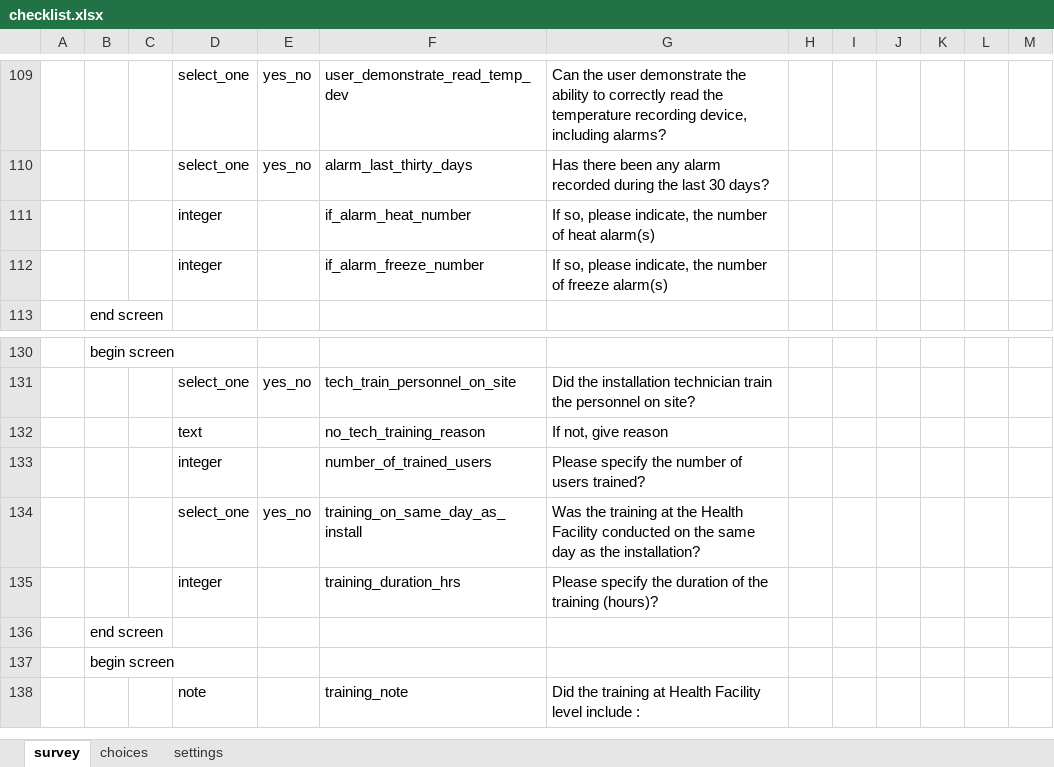
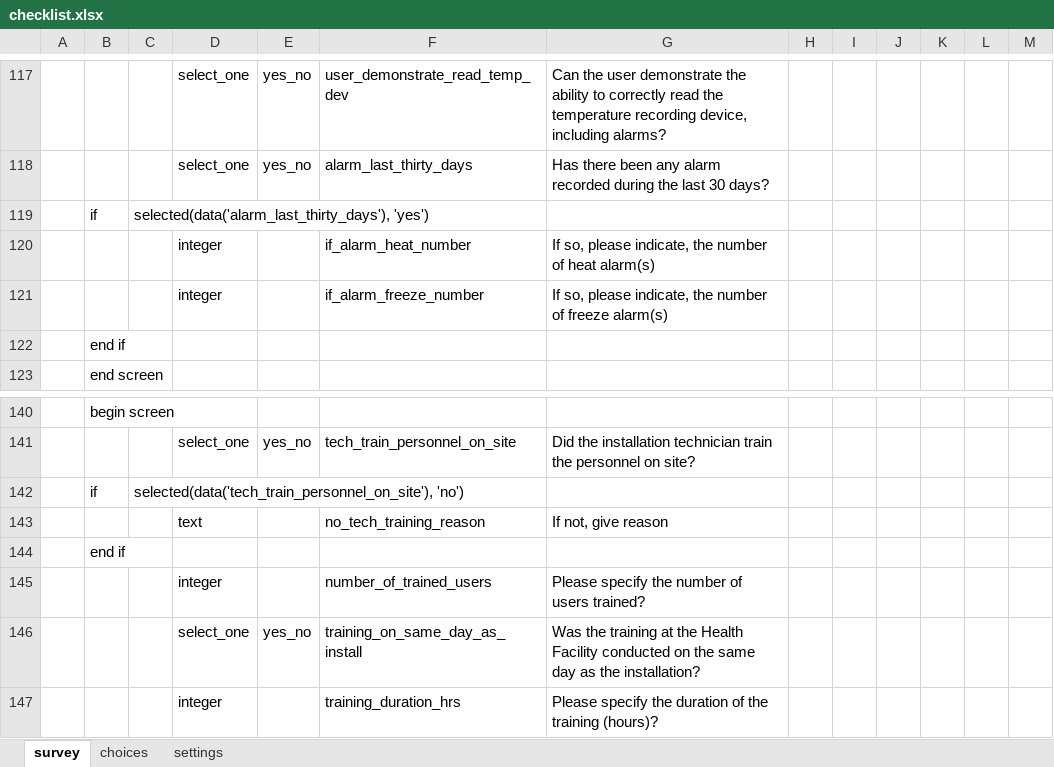
Before and after one commit to odk-x/app-designer, an Excel workbook: app/config/tables/checklist/forms/checklist/checklist.xlsx, sheet survey, drawn as a sheet; only a part is shown, gaps mark what is left out; the shorter side is filled out with more unchanged rows; values as stored, in another font and other column widths than the file's, no borders; the diff covers the shown part only; the diff names each change by its address in the sheet, - before the commit and + after, or states it on an @@ line.

```diff
--- a/app/config/tables/checklist/forms/checklist/checklist.xlsx (sheet survey)
+++ b/app/config/tables/checklist/forms/checklist/checklist.xlsx (sheet survey)
+row 119:  | if | selected(data('alarm_last_thirty_days'), 'yes')
+row 122:  | end if
+row 142:  | if | selected(data('tech_train_personnel_on_site'), 'no')
+row 144:  | end if
```
Also changed, not shown: 8 added rows and 2 edited cells elsewhere in this sheet, 2 other files.
